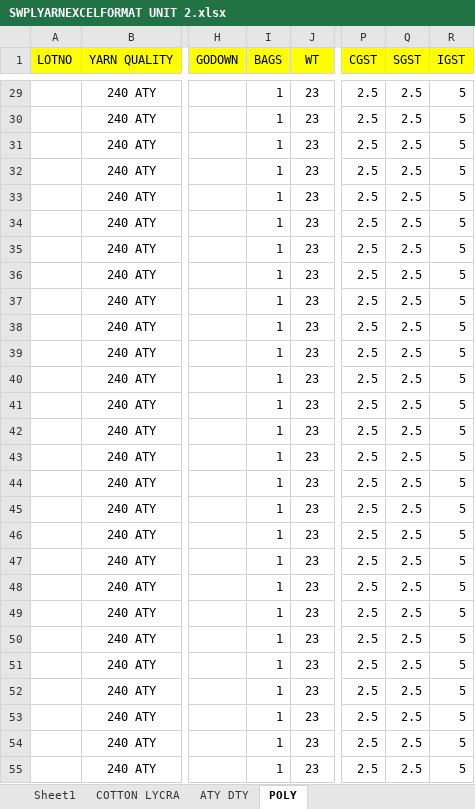
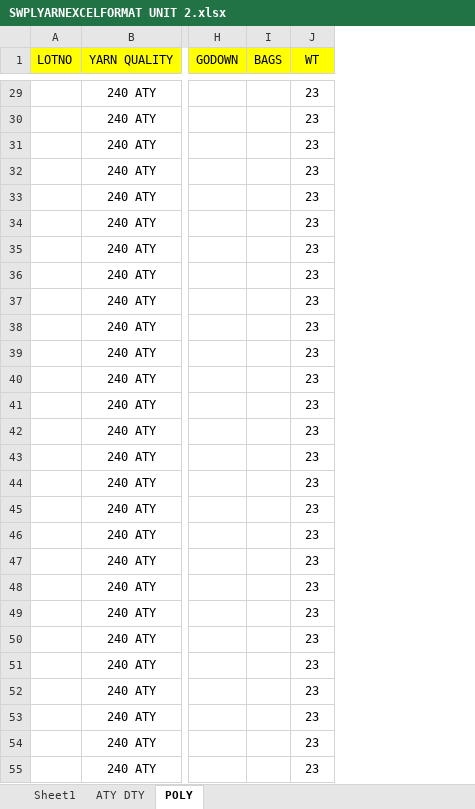
Before and after one commit to NakodaInfotech/TEXTRADE, an Excel workbook: TEXTRADE/TEXTRADE/DOCUMENTATION/SWPL/YARNSTOCK/SWPLYARNEXCELFORMAT UNIT 2.xlsx, sheet POLY, drawn as a sheet; only a part is shown, gaps mark what is left out; values as stored, in another font and other column widths than the file's, no borders; the diff covers the shown part only; the diff names each change by its address in the sheet, - before the commit and + after, or states it on an @@ line.

```diff
--- a/TEXTRADE/TEXTRADE/DOCUMENTATION/SWPL/YARNSTOCK/SWPLYARNEXCELFORMAT UNIT 2.xlsx (sheet POLY)
+++ b/TEXTRADE/TEXTRADE/DOCUMENTATION/SWPL/YARNSTOCK/SWPLYARNEXCELFORMAT UNIT 2.xlsx (sheet POLY)
-sheet tab: COTTON LYCRA
-column P (CGST), rows 29-55: all 2.5
-column Q (SGST), rows 29-55: all 2.5
-column R (IGST), rows 29-55: all 5
-I29:I55 (BAGS): 1
+I29:I55 (BAGS): (empty)
```
Also changed, not shown: 128 edited cells elsewhere in this sheet, sheet ATY DTY, sheet Sheet1, TEXTRADE/TEXTRADE/DOCUMENTATION/SWPL/YARNSTOCK/SWPLYARNEXCELFORMAT UNIT 1.xlsx, 4 other files.
